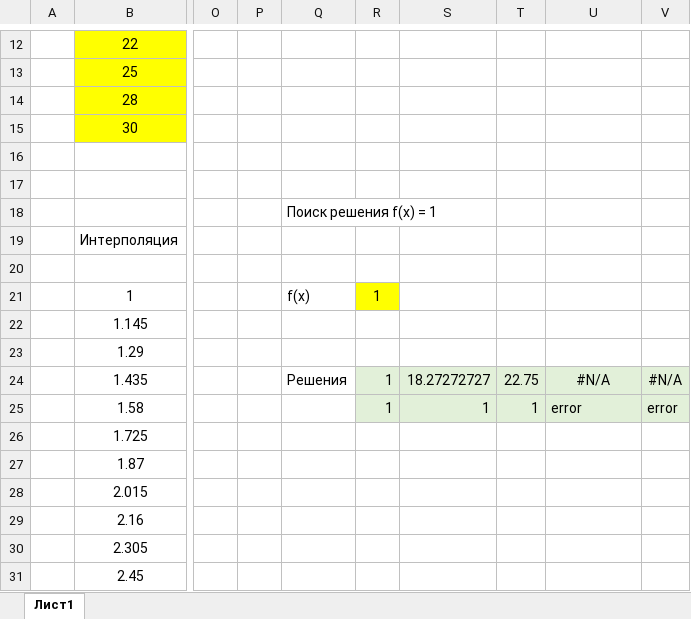
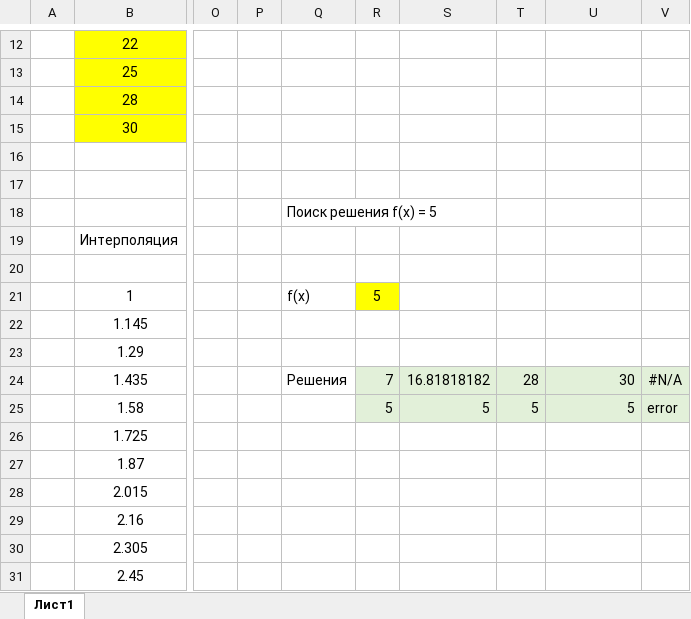
Before and after one commit to unifloc/unifloc_vba, an Excel workbook: excercises/excercises/01.Interpolation.xlsx, sheet Лист1, drawn as a sheet; only a part is shown, gaps mark what is left out; values as stored, in another font and other column widths than the file's, no borders; charts and pictures not drawn; the diff names each change by its address in the sheet, - before the commit and + after, or states it on an @@ line.

```diff
--- a/excercises/excercises/01.Interpolation.xlsx (sheet Лист1)
+++ b/excercises/excercises/01.Interpolation.xlsx (sheet Лист1)
-Q18: Поиск решения f(x) = 1
+Q18: Поиск решения f(x) = 5
-R21: 1
+R21: 5
-R24: 1
+R24: 7
-S24: 18.27272727
+S24: 16.81818182
-T24: 22.75
+T24: 28
-U24: #N/A
+U24: 30
-U24 alignment: center
+U24 alignment: right
-R25: 1
+R25: 5
-S25: 1
+S25: 5
-T25: 1
+T25: 5
-U25: error
+U25: 5
```
Also changed, not shown: charts or pictures, 3 other files.
